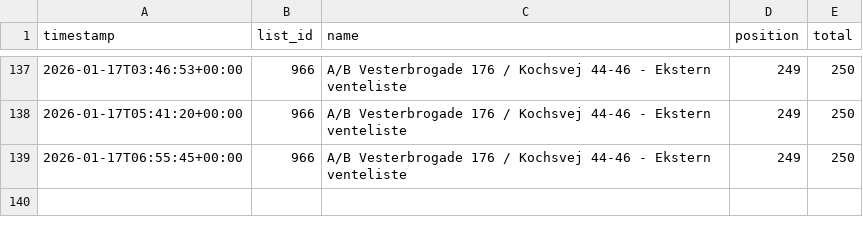
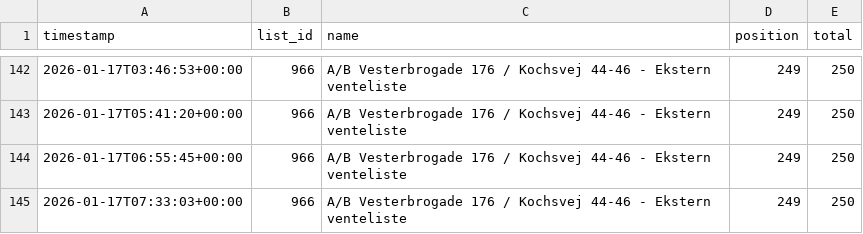
Before and after one commit to jeppenaeb/waitly-watch, a CSV file: state/history_flat.csv, drawn as a sheet; only a part is shown, gaps mark what is left out; the diff covers the shown part only.

```diff
--- a/state/history_flat.csv
+++ b/state/history_flat.csv
@@ -139 +144,2 @@ timestamp,list_id,name,position,total
 2026-01-17T06:55:45+00:00,966,A/B Vesterbrogade 176 / Kochsvej 44-46 - Ekstern venteliste,249,250
+2026-01-17T07:33:03+00:00,966,A/B Vesterbrogade 176 / Kochsvej 44-46 - Ekstern venteliste,249,250
```
Also changed, not shown: 5 added rows elsewhere in this file, 11 other files.
